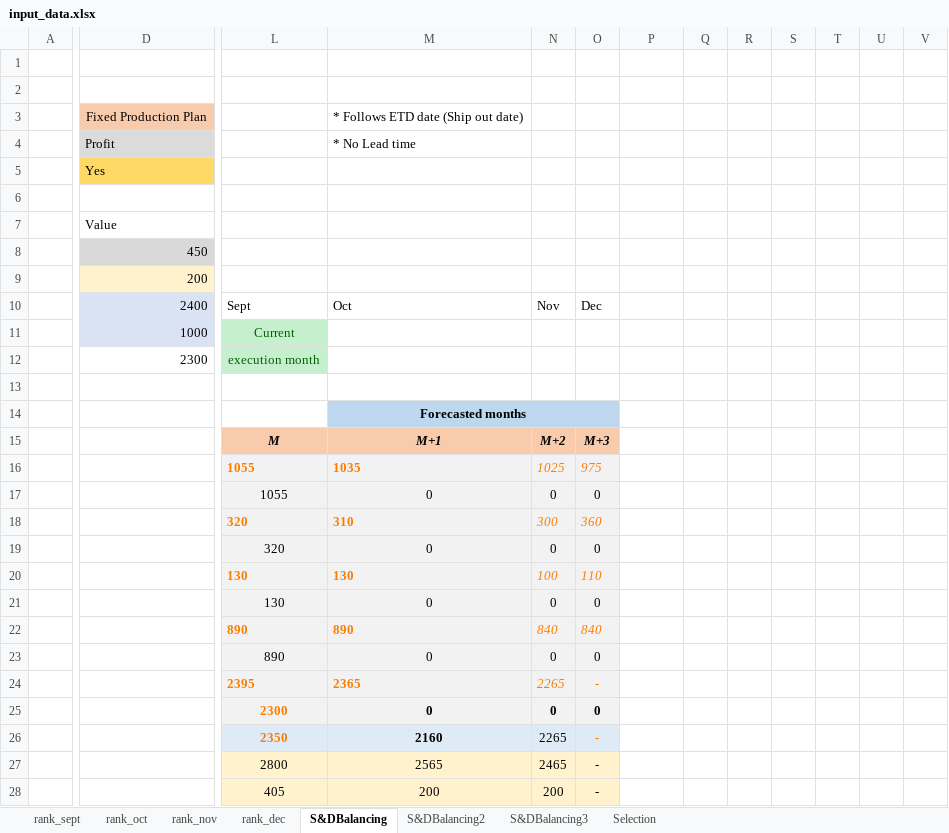
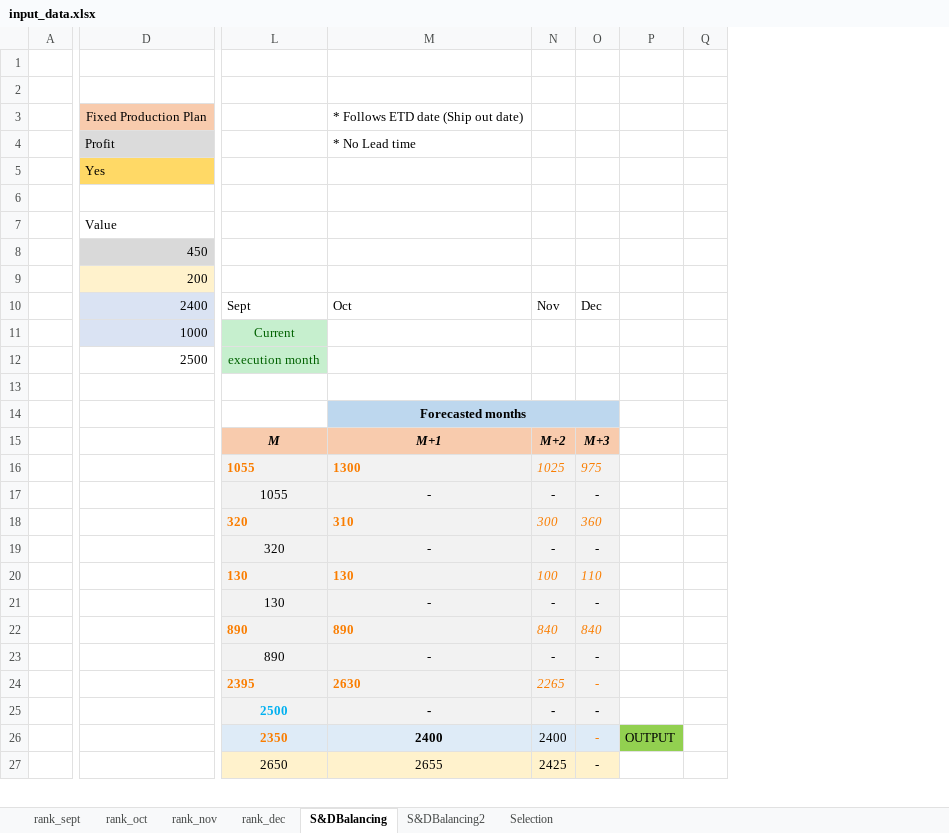
Before and after one commit to acceval/smarttradzt-python-services, an Excel workbook: SDBal/input_data.xlsx, sheet S&DBalancing, drawn as a sheet; only a part is shown, gaps mark what is left out; values as stored, in another font and other column widths than the file's, no borders; charts and pictures not drawn; removed rows and columns are numbered as before the commit, all else as after; rows hold the shown columns only; the diff covers the shown part only; the diff names each change by its address in the sheet, - before the commit and + after, or states it on an @@ line.

```diff
--- a/SDBal/input_data.xlsx (sheet S&DBalancing)
+++ b/SDBal/input_data.xlsx (sheet S&DBalancing)
-sheet tab: S&DBalancing3
-column Q, empty
-column R, empty
-column S, empty
-column T, empty
-column U, empty
-column V, empty
+column Q, empty
-D12: 2300
+D12: 2500
-M16: 1035
+M16: 1300
-M17: 0
+M17: -
-N17: 0
+N17: -
-O17: 0
+O17: -
-M19: 0
+M19: -
-N19: 0
+N19: -
-O19: 0
+O19: -
-M21: 0
+M21: -
-N21: 0
+N21: -
-O21: 0
+O21: -
-M23: 0
+M23: -
-N23: 0
+N23: -
-O23: 0
+O23: -
-M24: 2365
+M24: 2630
-row 25:  |  | 2300 | 0 | 0 | 0
+row 25:  |  | 2500 | - | - | -
-M26: 2160
+M26: 2400
-N26: 2265
+N26: 2400
-P26: (empty)
+P26: OUTPUT
-P26 fill: none
+P26 fill: #92D050
-L27: 2800
+L27: 2650
-M27: 2565
+M27: 2655
-N27: 2465
+N27: 2425
-row 28:  |  | 405 | 200 | 200 | -
```
Also changed, not shown: 6 added rows, 3 removed rows, 47 edited cells and cell formats elsewhere in this sheet, sheet S&DBalancing2, sheet rank_oct, formulas that keep their value, charts or pictures, 2 other files.
